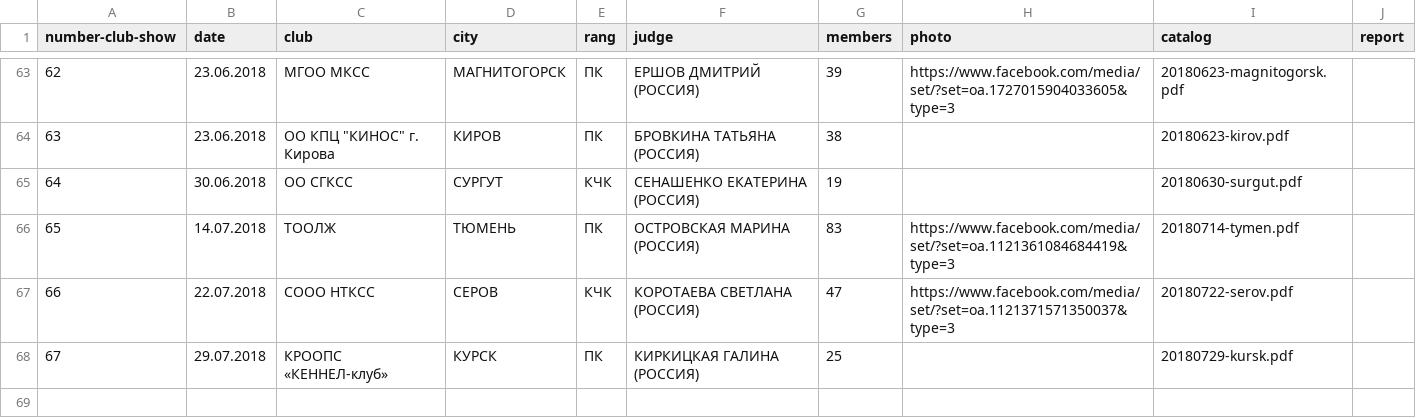
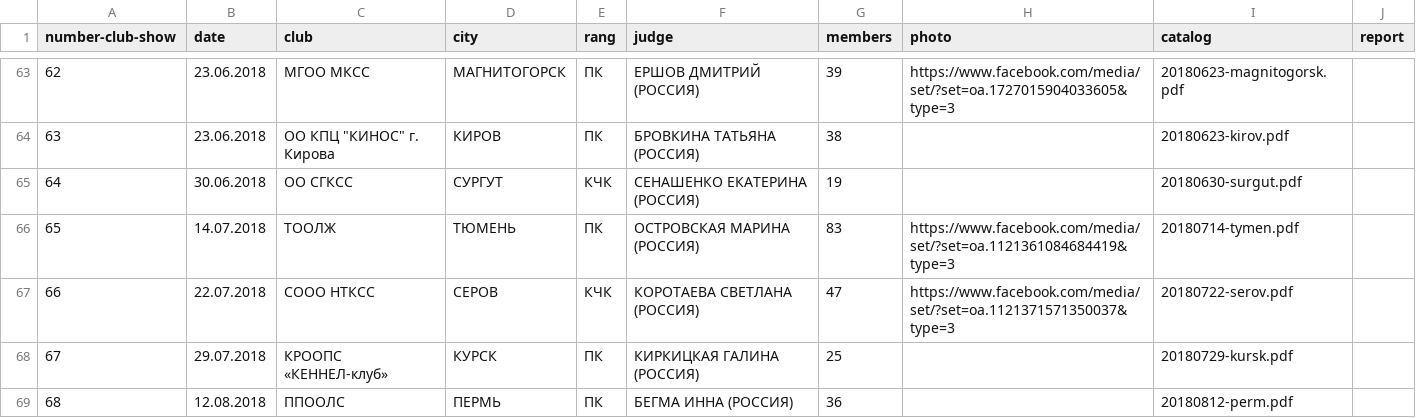
Before and after one commit to Itzamna/nkp-spitz, a CSV file: _data/showresult.csv, drawn as a sheet; only a part is shown, gaps mark what is left out; the diff names each change by its address in the sheet, - before the commit and + after, or states it on an @@ line.

```diff
--- a/_data/showresult.csv
+++ b/_data/showresult.csv
+row 69: 68 | 12.08.2018 | ППООЛС | ПЕРМЬ | ПК | БЕГМА ИННА (РОССИЯ) | 36 |  | 20180812-perm.pdf
```
Also changed, not shown: _data/tests.csv, 3 other files.
